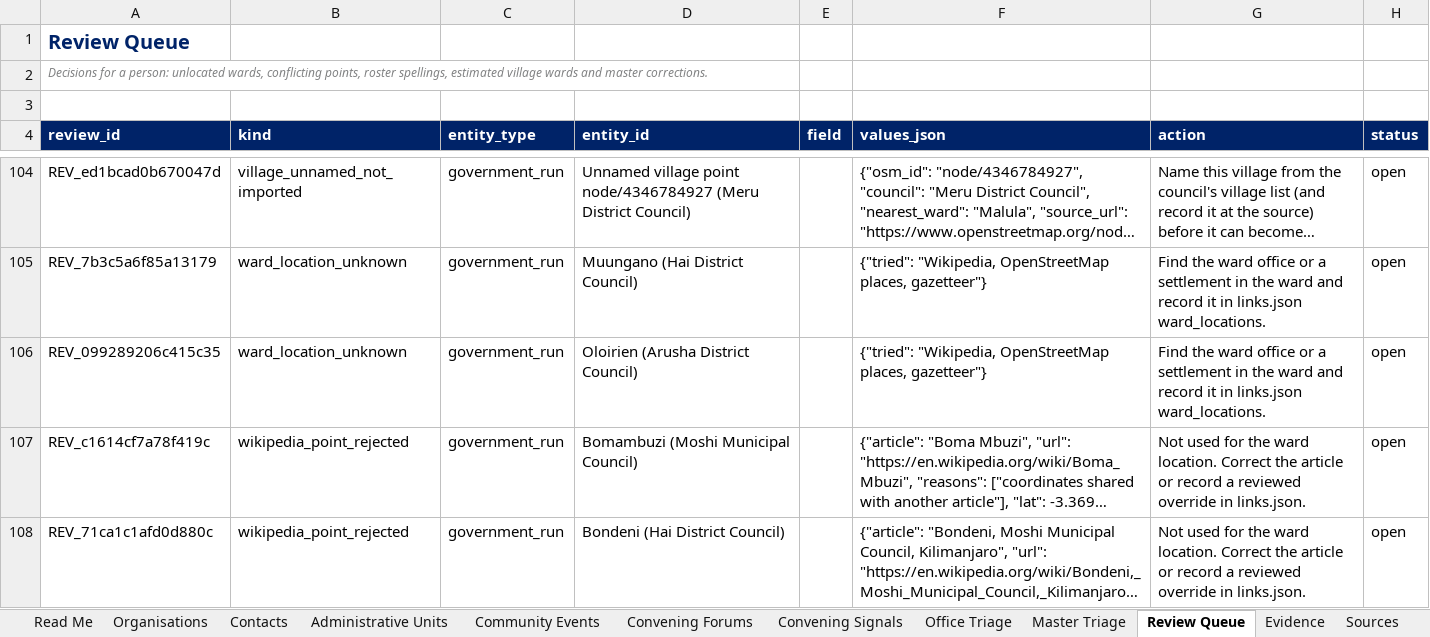
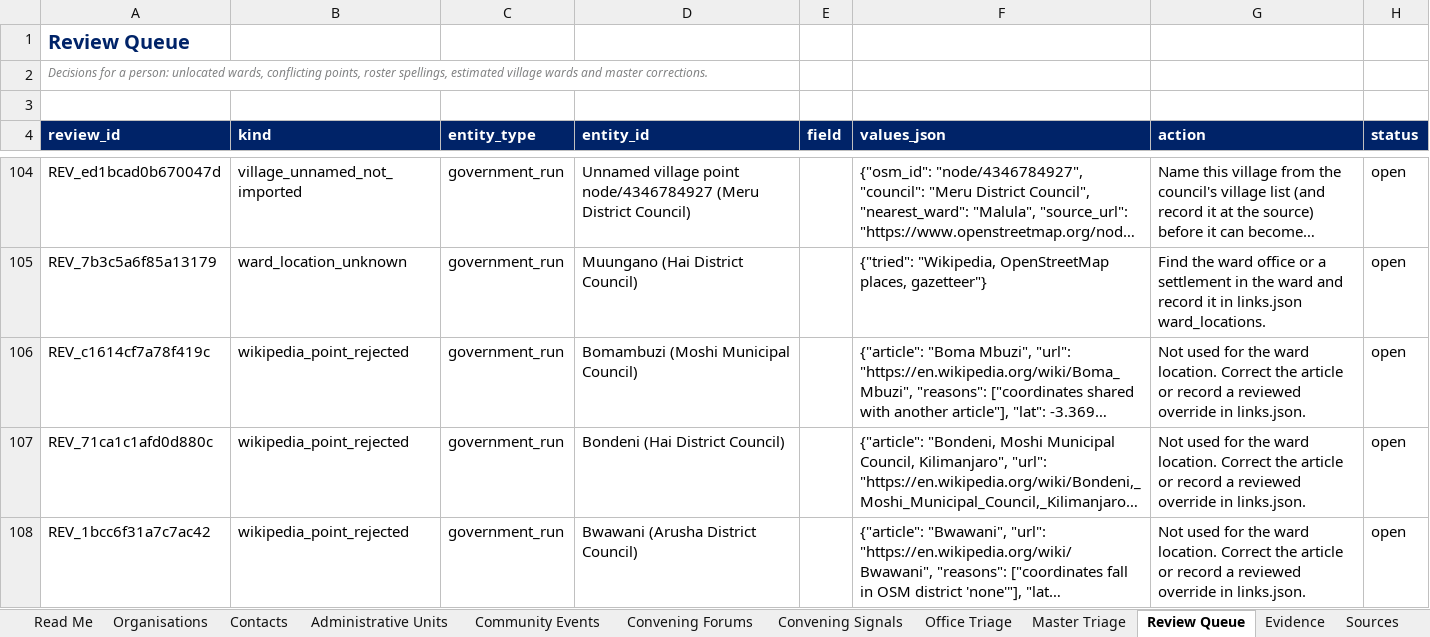
Before and after one commit to Nehemia-joh/Agenticmarketing, an Excel workbook: outputs/runs/arusha-government-2026-09/Silverleaf Government Leads - arusha-government-2026-09.xlsx, sheet Review Queue, drawn as a sheet; only a part is shown, gaps mark what is left out; the shorter side is filled out with more unchanged rows; long unchanged cells end in …; values as stored, in another font and other column widths than the file's, no borders; the diff names each change by its address in the sheet, - before the commit and + after, or states it on an @@ line.

```diff
--- a/outputs/runs/arusha-government-2026-09/Silverleaf Government Leads - arusha-government-2026-09.xlsx (sheet Review Queue)
+++ b/outputs/runs/arusha-government-2026-09/Silverleaf Government Leads - arusha-government-2026-09.xlsx (sheet Review Queue)
-row 106: REV_099289206c415c35 | ward_location_unknown | government_run | Oloirien (Arusha District Council) |  | {"tried": "Wikipedia, OpenStreetMap places, gazetteer"} | Find the ward office or a settlement in the ward and record it in links.json ward_locations. | open
```
Also changed, not shown: sheet Administrative Units, sheet Organisations, sheet Outreach Plans, sheet Sources, sheet Evidence, sheet Read Me, 16 other files.
